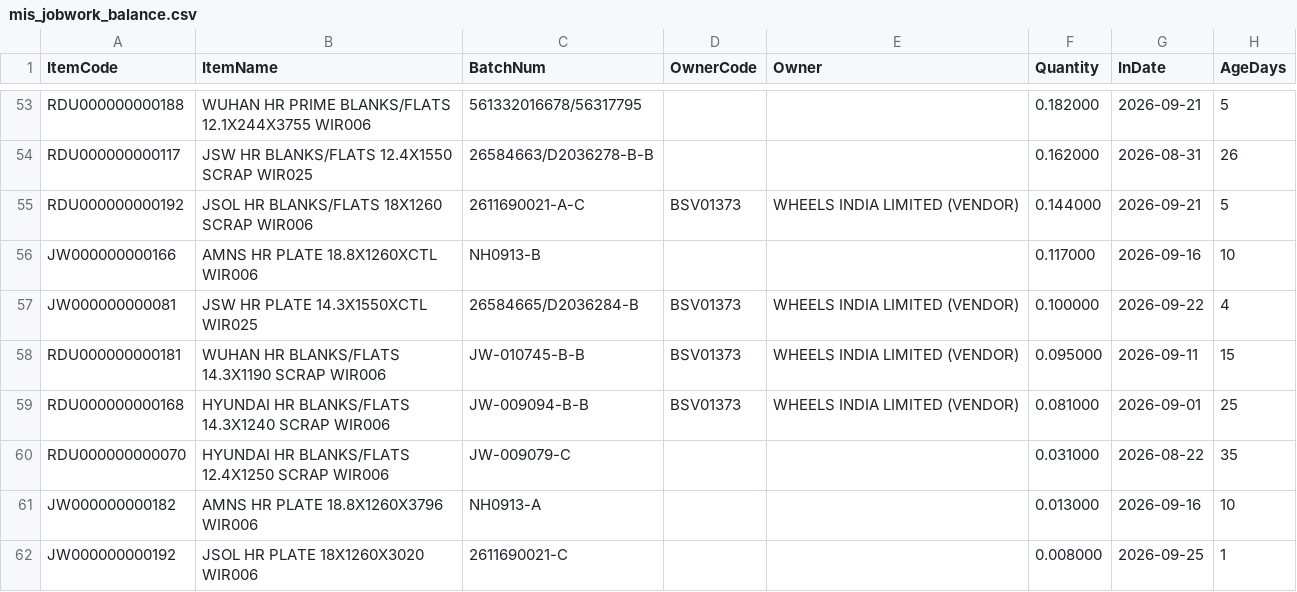
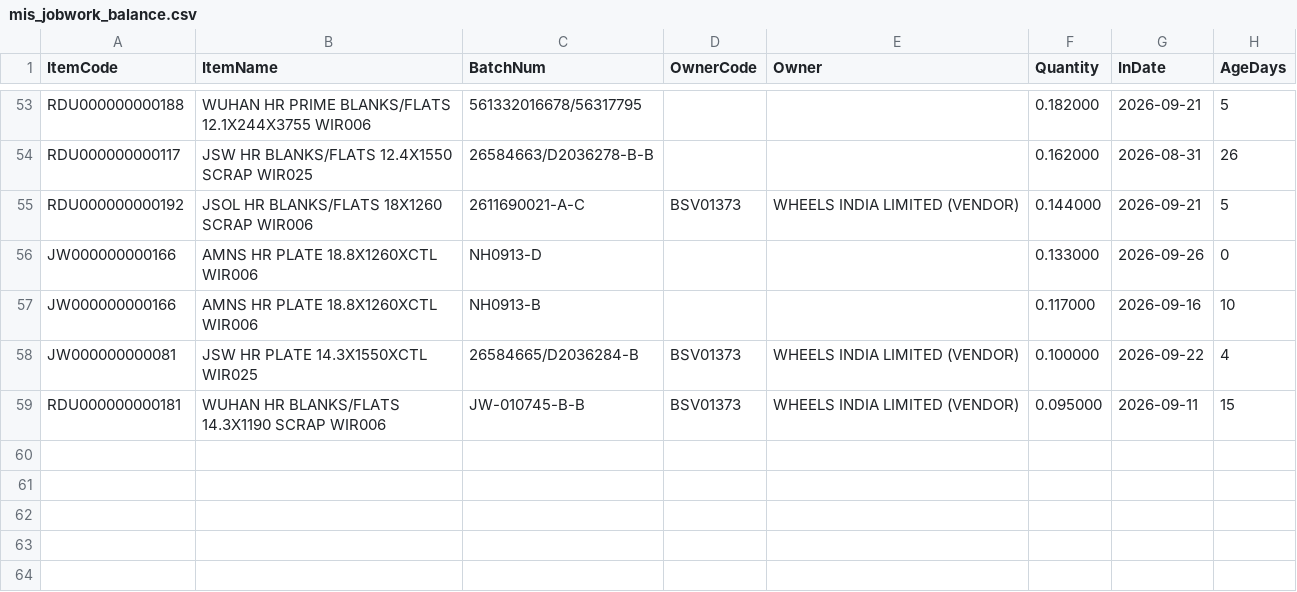
Before and after one commit to BSC23609/mis-portal, a CSV file: stock/mis_jobwork_balance.csv, drawn as a sheet; only a part is shown, gaps mark what is left out.

```diff
--- a/stock/mis_jobwork_balance.csv
+++ b/stock/mis_jobwork_balance.csv
@@ -55,2 +55,3 @@ RDU000000000117,JSW HR  BLANKS/FLATS 12.4X1550 SCRAP  WIR025,26584663/D2036278-B
 RDU000000000192,JSOL HR BLANKS/FLATS 18X1260 SCRAP WIR006,2611690021-A-C,BSV01373,WHEELS INDIA LIMITED (VENDOR),0.144000,2026-09-21,5
+JW000000000166,AMNS HR PLATE 18.8X1260XCTL WIR006,NH0913-D,,,0.133000,2026-09-26,0
 JW000000000166,AMNS HR PLATE 18.8X1260XCTL WIR006,NH0913-B,,,0.117000,2026-09-16,10
@@ -58,5 +59 @@ JW000000000081,JSW HR PLATE 14.3X1550XCTL WIR025,26584665/D2036284-B,BSV01373,WH
 RDU000000000181,WUHAN HR  BLANKS/FLATS 14.3X1190 SCRAP  WIR006,JW-010745-B-B,BSV01373,WHEELS INDIA LIMITED (VENDOR),0.095000,2026-09-11,15
-RDU000000000168,HYUNDAI HR  BLANKS/FLATS 14.3X1240 SCRAP  WIR006,JW-009094-B-B,BSV01373,WHEELS INDIA LIMITED (VENDOR),0.081000,2026-09-01,25
-RDU000000000070,HYUNDAI HR  BLANKS/FLATS 12.4X1250 SCRAP  WIR006,JW-009079-C,,,0.031000,2026-08-22,35
-JW000000000182,AMNS HR PLATE 18.8X1260X3796 WIR006,NH0913-A,,,0.013000,2026-09-16,10
-JW000000000192,JSOL HR PLATE 18X1260X3020 WIR006,2611690021-C,,,0.008000,2026-09-25,1
```
Also changed, not shown: stock/mis_jobwork_flow.csv, stock/mis_stock.csv, 3 other files.
